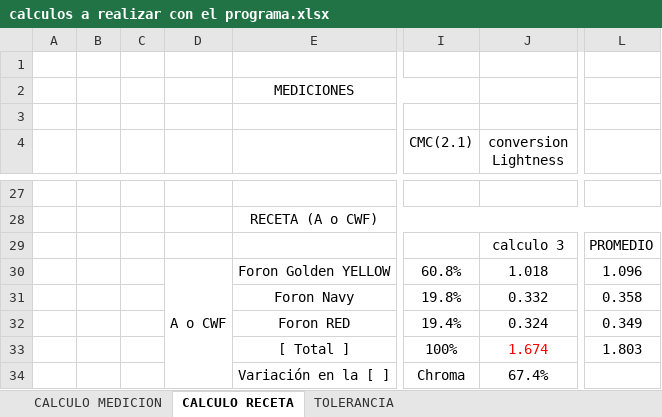
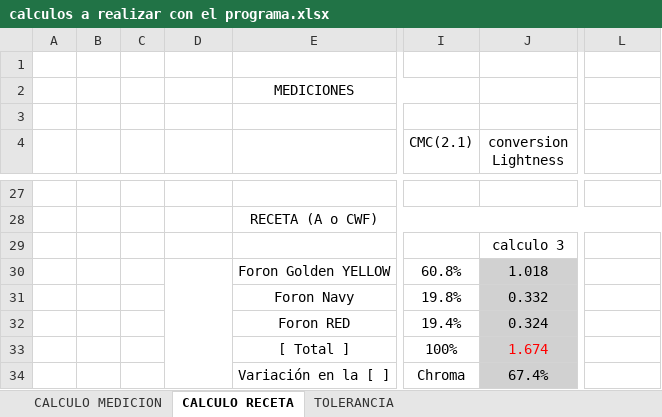
Before and after one commit to elkinquebrada/Colorimetria, an Excel workbook: Color/LogicDocs/calculos a realizar con el programa.xlsx, sheet CALCULO RECETA, drawn as a sheet; only a part is shown, gaps mark what is left out; values as stored, in another font and other column widths than the file's, no borders; the diff covers the shown part only; the diff names each change by its address in the sheet, - before the commit and + after, or states it on an @@ line.

```diff
--- a/Color/LogicDocs/calculos a realizar con el programa.xlsx (sheet CALCULO RECETA)
+++ b/Color/LogicDocs/calculos a realizar con el programa.xlsx (sheet CALCULO RECETA)
-L29: PROMEDIO
+L29: (empty)
-D30: A o CWF
+D30: (empty)
-J30:J34 fill: none
+J30:J34 fill: #D1D1D1
-L30: 1.096
+L30: (empty)
-L31: 0.358
+L31: (empty)
-L32: 0.349
+L32: (empty)
-L33: 1.803
+L33: (empty)
```
Also changed, not shown: 1 added row, 1 removed row, 26 edited cells and cell formats elsewhere in this sheet, 8 other files.
